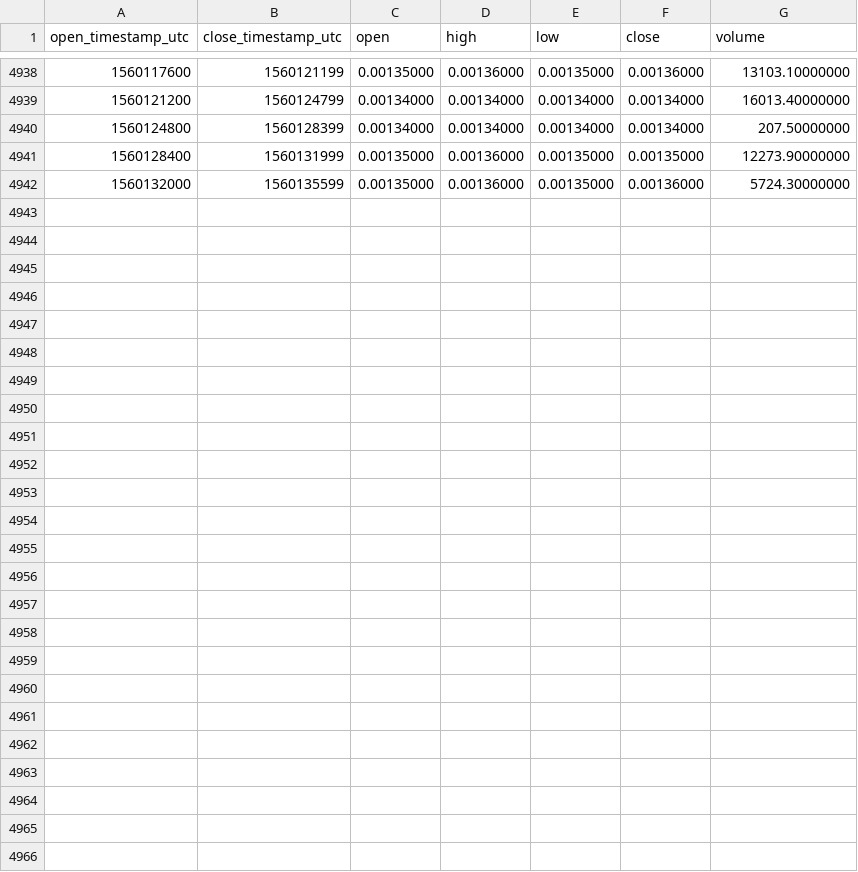
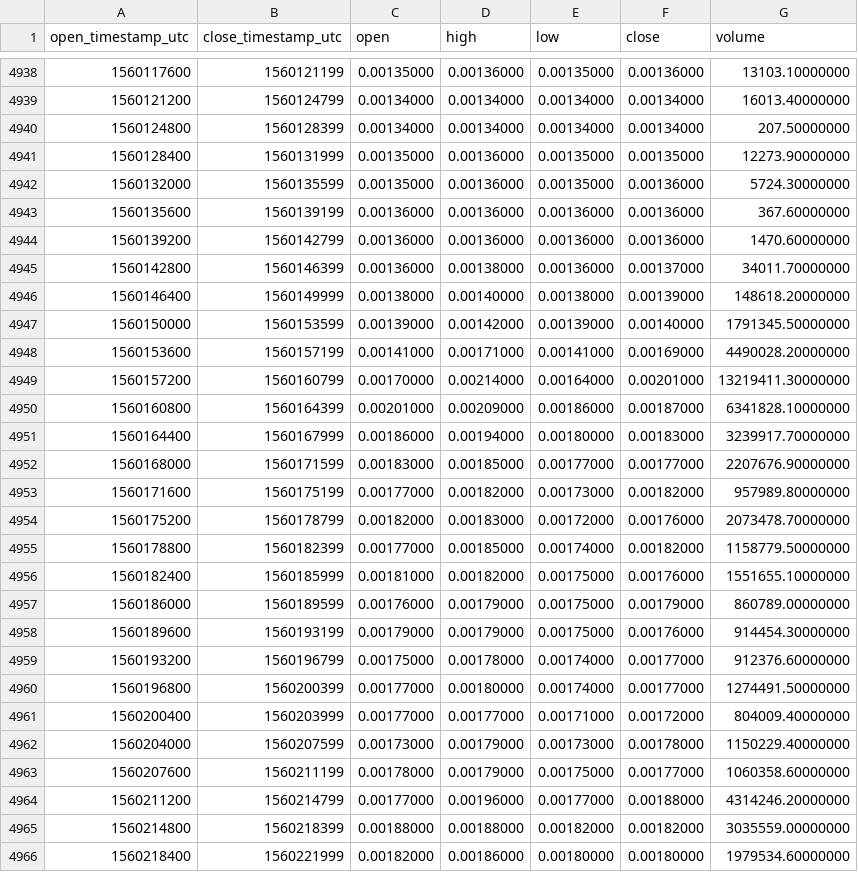
Before and after one commit to cryptobigbro/binance-MITHBNB, a CSV file: binance-MITHBNB-1h.csv, drawn as a sheet; only a part is shown, gaps mark what is left out; the diff names each change by its address in the sheet, - before the commit and + after, or states it on an @@ line.

Commit message:
Update OHLCV data.

```diff
--- a/binance-MITHBNB-1h.csv
+++ b/binance-MITHBNB-1h.csv
+row 4943: 1560135600 | 1560139199 | 0.00136000 | 0.00136000 | 0.00136000 | 0.00136000 | 367.60000000
+row 4944: 1560139200 | 1560142799 | 0.00136000 | 0.00136000 | 0.00136000 | 0.00136000 | 1470.60000000
+row 4945: 1560142800 | 1560146399 | 0.00136000 | 0.00138000 | 0.00136000 | 0.00137000 | 34011.70000000
+row 4946: 1560146400 | 1560149999 | 0.00138000 | 0.00140000 | 0.00138000 | 0.00139000 | 148618.20000000
+row 4947: 1560150000 | 1560153599 | 0.00139000 | 0.00142000 | 0.00139000 | 0.00140000 | 1791345.50000000
+row 4948: 1560153600 | 1560157199 | 0.00141000 | 0.00171000 | 0.00141000 | 0.00169000 | 4490028.20000000
+row 4949: 1560157200 | 1560160799 | 0.00170000 | 0.00214000 | 0.00164000 | 0.00201000 | 13219411.30000000
+row 4950: 1560160800 | 1560164399 | 0.00201000 | 0.00209000 | 0.00186000 | 0.00187000 | 6341828.10000000
+row 4951: 1560164400 | 1560167999 | 0.00186000 | 0.00194000 | 0.00180000 | 0.00183000 | 3239917.70000000
+row 4952: 1560168000 | 1560171599 | 0.00183000 | 0.00185000 | 0.00177000 | 0.00177000 | 2207676.90000000
+row 4953: 1560171600 | 1560175199 | 0.00177000 | 0.00182000 | 0.00173000 | 0.00182000 | 957989.80000000
+row 4954: 1560175200 | 1560178799 | 0.00182000 | 0.00183000 | 0.00172000 | 0.00176000 | 2073478.70000000
+row 4955: 1560178800 | 1560182399 | 0.00177000 | 0.00185000 | 0.00174000 | 0.00182000 | 1158779.50000000
+row 4956: 1560182400 | 1560185999 | 0.00181000 | 0.00182000 | 0.00175000 | 0.00176000 | 1551655.10000000
+row 4957: 1560186000 | 1560189599 | 0.00176000 | 0.00179000 | 0.00175000 | 0.00179000 | 860789.00000000
+row 4958: 1560189600 | 1560193199 | 0.00179000 | 0.00179000 | 0.00175000 | 0.00176000 | 914454.30000000
+row 4959: 1560193200 | 1560196799 | 0.00175000 | 0.00178000 | 0.00174000 | 0.00177000 | 912376.60000000
+row 4960: 1560196800 | 1560200399 | 0.00177000 | 0.00180000 | 0.00174000 | 0.00177000 | 1274491.50000000
+row 4961: 1560200400 | 1560203999 | 0.00177000 | 0.00177000 | 0.00171000 | 0.00172000 | 804009.40000000
+row 4962: 1560204000 | 1560207599 | 0.00173000 | 0.00179000 | 0.00173000 | 0.00178000 | 1150229.40000000
+row 4963: 1560207600 | 1560211199 | 0.00178000 | 0.00179000 | 0.00175000 | 0.00177000 | 1060358.60000000
+row 4964: 1560211200 | 1560214799 | 0.00177000 | 0.00196000 | 0.00177000 | 0.00188000 | 4314246.20000000
+row 4965: 1560214800 | 1560218399 | 0.00188000 | 0.00188000 | 0.00182000 | 0.00182000 | 3035559.00000000
+row 4966: 1560218400 | 1560221999 | 0.00182000 | 0.00186000 | 0.00180000 | 0.00180000 | 1979534.60000000
```
Also changed, not shown: binance-MITHBNB-1d.csv.
